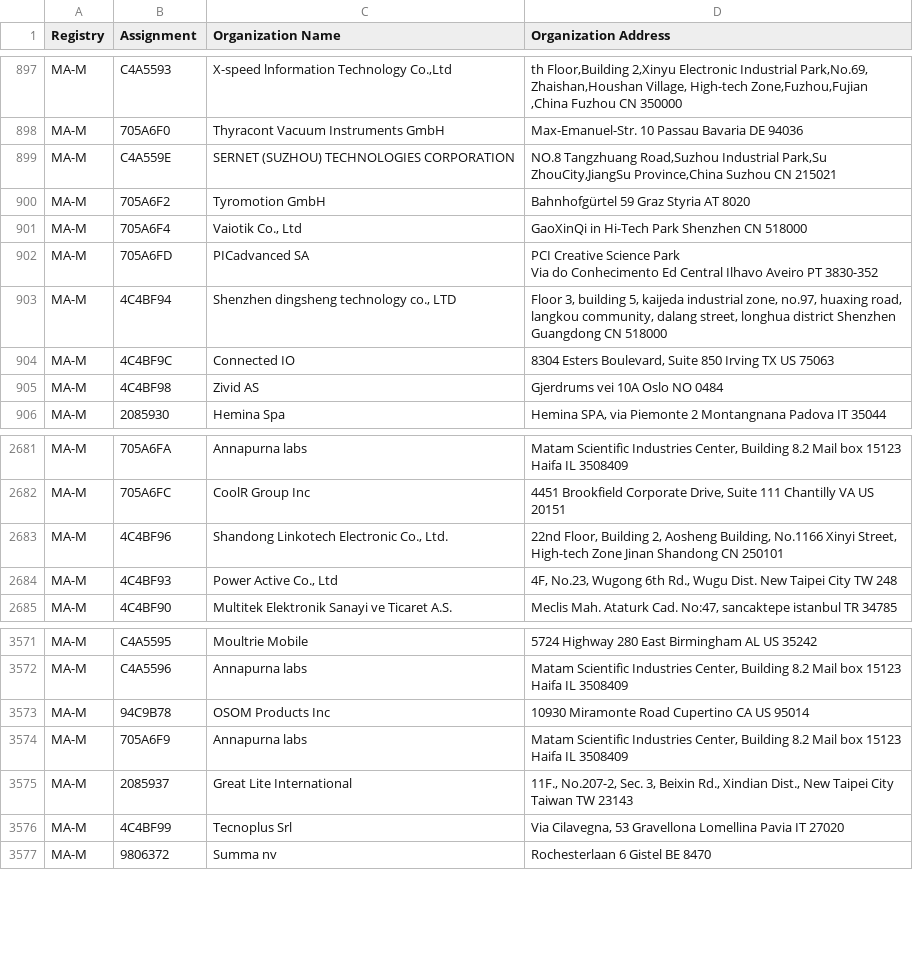
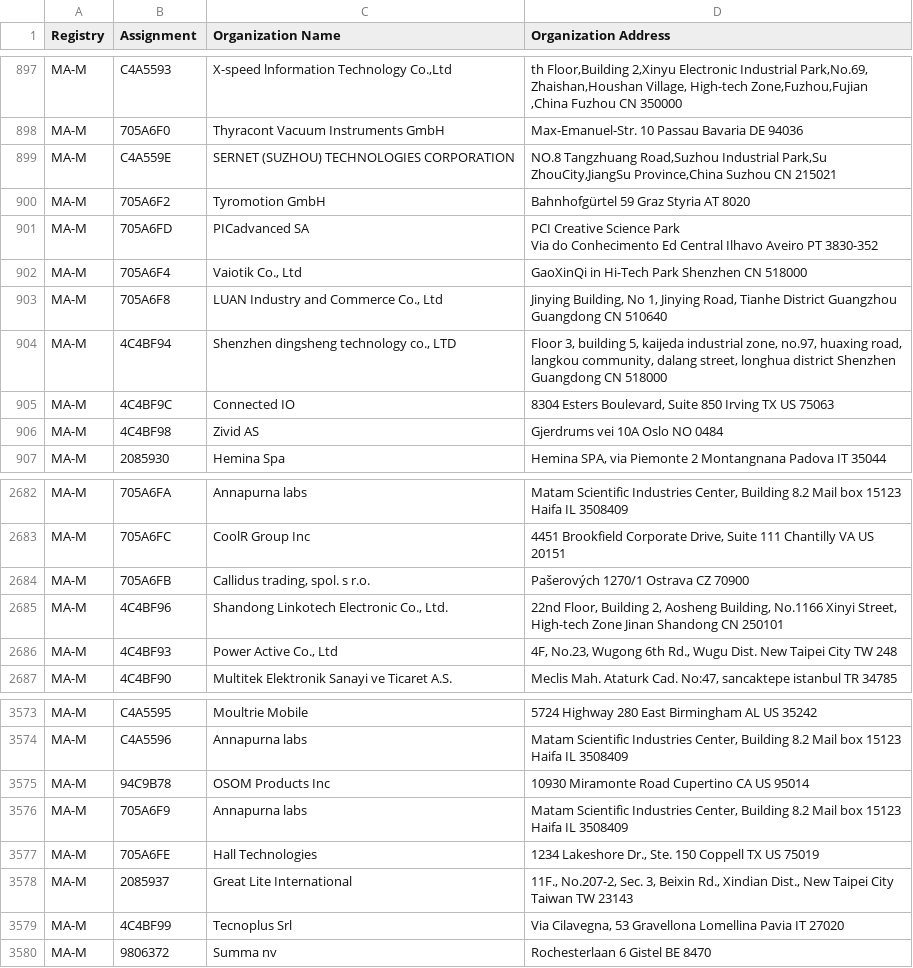
Before and after one commit to bedestall5/mac-tracker, a CSV file: data/ieee/mam.csv, drawn as a sheet; only a part is shown, gaps mark what is left out.

```diff
--- a/data/ieee/mam.csv
+++ b/data/ieee/mam.csv
@@ -903,5 +903,6 @@ MA-M,C4A559E,SERNET (SUZHOU) TECHNOLOGIES CORPORATION,"NO.8 Tangzhuang Road,Suzh
 MA-M,705A6F2,Tyromotion GmbH,Bahnhofgürtel 59 Graz Styria AT 8020
-MA-M,705A6F4,"Vaiotik Co., Ltd",GaoXinQi in Hi-Tech Park Shenzhen  CN 518000
 MA-M,705A6FD,PICadvanced SA,"PCI Creative Science Park
 Via do Conhecimento Ed Central Ilhavo Aveiro PT 3830-352 "
+MA-M,705A6F4,"Vaiotik Co., Ltd",GaoXinQi in Hi-Tech Park Shenzhen  CN 518000
+MA-M,705A6F8,"LUAN Industry and Commerce Co., Ltd","Jinying Building, No 1, Jinying Road, Tianhe District Guangzhou Guangdong CN 510640 "
 MA-M,4C4BF94,"Shenzhen dingsheng technology co., LTD","Floor 3, building 5, kaijeda industrial zone, no.97, huaxing road, langkou community, dalang street, longhua district Shenzhen Guangdong CN 518000 "
@@ -2698,2 +2699,3 @@ MA-M,705A6FA,Annapurna labs,"Matam Scientific Industries Center,   Building 8.2
 MA-M,705A6FC,CoolR Group Inc,"4451 Brookfield Corporate Drive, Suite 111 Chantilly VA US 20151 "
+MA-M,705A6FB,"Callidus trading, spol. s r.o.",Pašerových 1270/1 Ostrava  CZ 70900
 MA-M,4C4BF96,"Shandong Linkotech Electronic Co., Ltd.","22nd Floor, Building 2, Aosheng Building, No.1166 Xinyi Street, High-tech Zone Jinan Shandong CN 250101 "
@@ -3595,2 +3597,3 @@ MA-M,94C9B78,OSOM Products Inc,10930 Miramonte Road Cupertino CA US 95014
 MA-M,705A6F9,Annapurna labs,"Matam Scientific Industries Center,   Building 8.2 Mail box 15123 Haifa IL 3508409 "
+MA-M,705A6FE,Hall Technologies,"1234 Lakeshore Dr., Ste. 150 Coppell TX US 75019 "
 MA-M,2085937,Great Lite International,"11F., No.207-2, Sec. 3, Beixin Rd., Xindian Dist., New Taipei City Taiwan TW 23143 "
```
Also changed, not shown: 13 other files.
